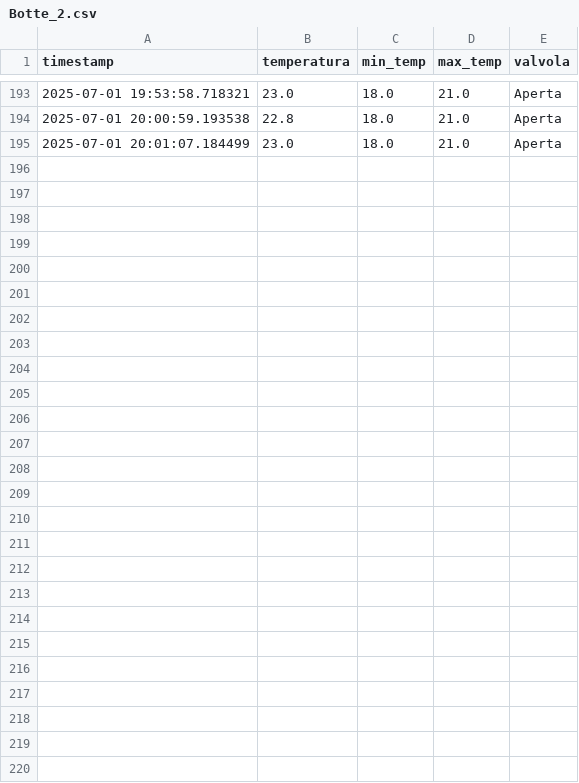
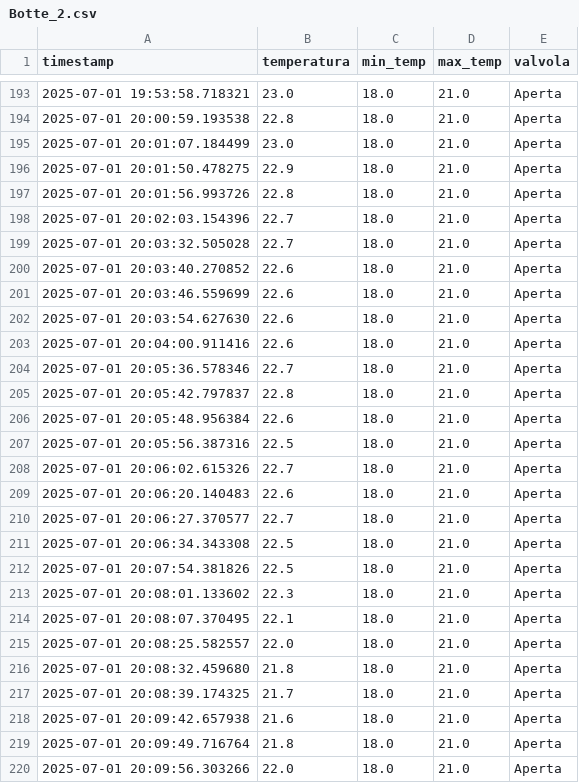
Before and after one commit to JustLamer/ControllerBotti, a CSV file: data/logs/Botte_2.csv, drawn as a sheet; only a part is shown, gaps mark what is left out.

```diff
--- a/data/logs/Botte_2.csv
+++ b/data/logs/Botte_2.csv
@@ -195 +195,26 @@ timestamp;temperatura;min_temp;max_temp;valvola
 2025-07-01 20:01:07.184499;23.0;18.0;21.0;Aperta
+2025-07-01 20:01:50.478275;22.9;18.0;21.0;Aperta
+2025-07-01 20:01:56.993726;22.8;18.0;21.0;Aperta
+2025-07-01 20:02:03.154396;22.7;18.0;21.0;Aperta
+2025-07-01 20:03:32.505028;22.7;18.0;21.0;Aperta
+2025-07-01 20:03:40.270852;22.6;18.0;21.0;Aperta
+2025-07-01 20:03:46.559699;22.6;18.0;21.0;Aperta
+2025-07-01 20:03:54.627630;22.6;18.0;21.0;Aperta
+2025-07-01 20:04:00.911416;22.6;18.0;21.0;Aperta
+2025-07-01 20:05:36.578346;22.7;18.0;21.0;Aperta
+2025-07-01 20:05:42.797837;22.8;18.0;21.0;Aperta
+2025-07-01 20:05:48.956384;22.6;18.0;21.0;Aperta
+2025-07-01 20:05:56.387316;22.5;18.0;21.0;Aperta
+2025-07-01 20:06:02.615326;22.7;18.0;21.0;Aperta
+2025-07-01 20:06:20.140483;22.6;18.0;21.0;Aperta
+2025-07-01 20:06:27.370577;22.7;18.0;21.0;Aperta
+2025-07-01 20:06:34.343308;22.5;18.0;21.0;Aperta
+2025-07-01 20:07:54.381826;22.5;18.0;21.0;Aperta
+2025-07-01 20:08:01.133602;22.3;18.0;21.0;Aperta
+2025-07-01 20:08:07.370495;22.1;18.0;21.0;Aperta
+2025-07-01 20:08:25.582557;22.0;18.0;21.0;Aperta
+2025-07-01 20:08:32.459680;21.8;18.0;21.0;Aperta
+2025-07-01 20:08:39.174325;21.7;18.0;21.0;Aperta
+2025-07-01 20:09:42.657938;21.6;18.0;21.0;Aperta
+2025-07-01 20:09:49.716764;21.8;18.0;21.0;Aperta
+2025-07-01 20:09:56.303266;22.0;18.0;21.0;Aperta
```
Also changed, not shown: data/logs/Botte_1.csv, data/logs/Botte_3.csv, 2 other files.
